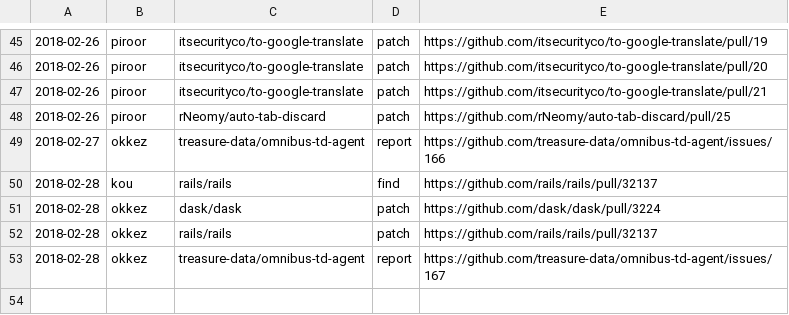
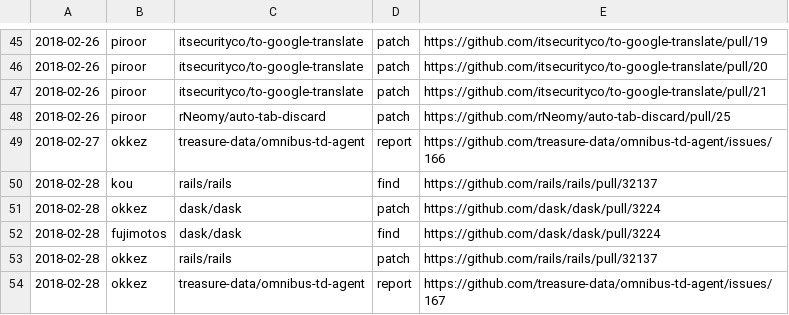
Before and after one commit to clear-code/statistics, a CSV file: upstream-feedback/2018-02.csv, drawn as a sheet; only a part is shown, gaps mark what is left out; the diff names each change by its address in the sheet, - before the commit and + after, or states it on an @@ line.

Commit message:
Update 2018-02.csv

```diff
--- a/upstream-feedback/2018-02.csv
+++ b/upstream-feedback/2018-02.csv
+row 52: 2018-02-28 | fujimotos | dask/dask | find | https://github.com/dask/dask/pull/3224
```
